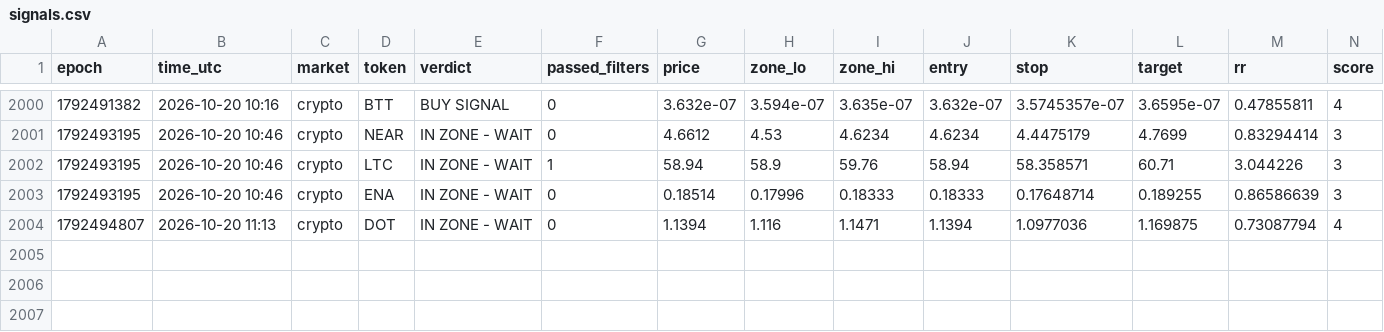
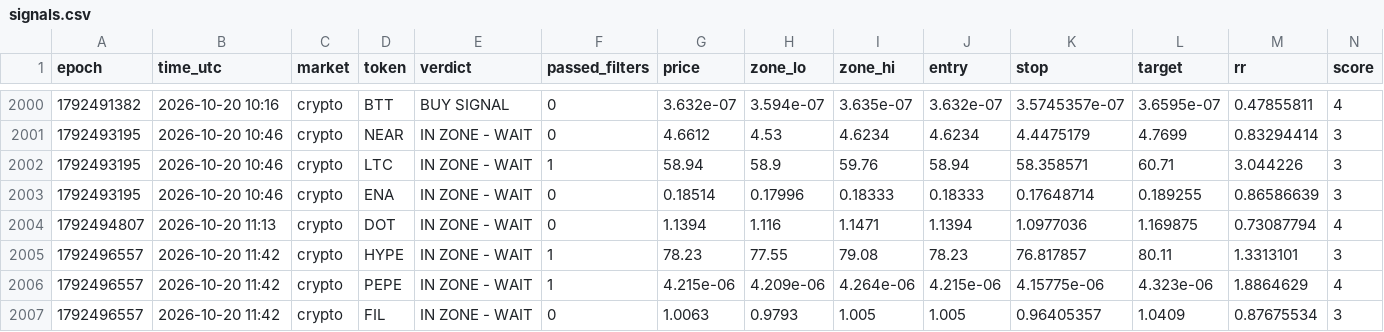
Before and after one commit to 4MonkeyAlertZone/Scanner, a CSV file: signals.csv, drawn as a sheet; only a part is shown, gaps mark what is left out; rows hold the shown columns only; the diff names each change by its address in the sheet, - before the commit and + after, or states it on an @@ line.

Commit message:
Update signal log

```diff
--- a/signals.csv
+++ b/signals.csv
+row 2005: 1792496557 | 2026-10-20 11:42 | crypto | HYPE | IN ZONE - WAIT | 1 | 78.23 | 77.55 | 79.08 | 78.23 | 76.817857 | 80.11 | 1.3313101 | 3
+row 2006: 1792496557 | 2026-10-20 11:42 | crypto | PEPE | IN ZONE - WAIT | 1 | 4.215e-06 | 4.209e-06 | 4.264e-06 | 4.215e-06 | 4.15775e-06 | 4.323e-06 | 1.8864629 | 4
+row 2007: 1792496557 | 2026-10-20 11:42 | crypto | FIL | IN ZONE - WAIT | 0 | 1.0063 | 0.9793 | 1.005 | 1.005 | 0.96405357 | 1.0409 | 0.87675534 | 3
```
Also changed, not shown: paper_trades.csv.
